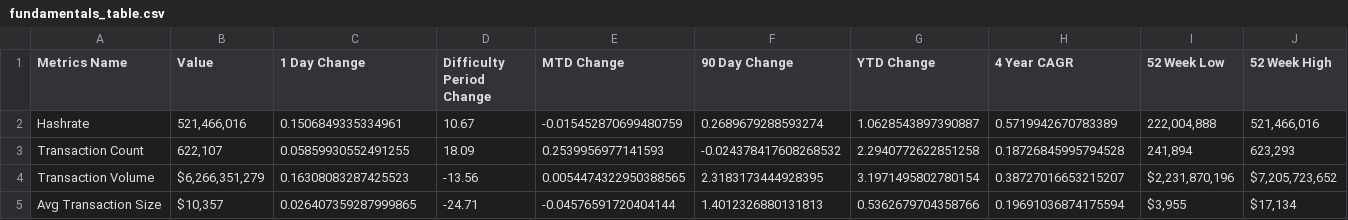
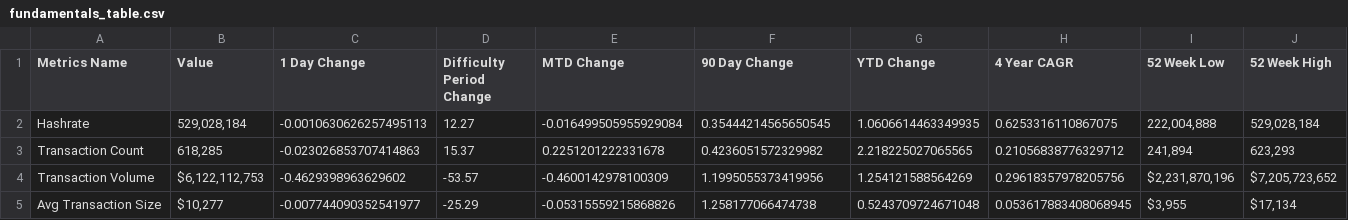
Before and after one commit to SecretSatoshis/Bitcoin-Difficulty-Report, a CSV file: fundamentals_table.csv, drawn as a sheet; only a part is shown; the diff covers the shown part only.

```diff
--- a/fundamentals_table.csv
+++ b/fundamentals_table.csv
@@ -1,5 +1,5 @@
 Metrics Name,Value,1 Day Change,Difficulty Period Change,MTD Change,90 Day Change,YTD Change,4 Year CAGR,52 Week Low,52 Week High
-Hashrate,"521,466,016",0.1506849335334961,10.67,-0.015452870699480759,0.2689679288593274,1.0628543897390887,0.5719942670783389,"222,004,888","521,466,016"
-Transaction Count,"622,107",0.05859930552491255,18.09,0.2539956977141593,-0.024378417608268532,2.2940772622851258,0.18726845995794528,"241,894","623,293"
-Transaction Volume,"$6,266,351,279",0.16308083287425523,-13.56,0.0054474322950388565,2.3183173444928395,3.1971495802780154,0.38727016653215207,"$2,231,870,196","$7,205,723,652"
-Avg Transaction Size,"$10,357",0.026407359287999865,-24.71,-0.04576591720404144,1.4012326880131813,0.5362679704358766,0.19691036874175594,"$3,955","$17,134"
+Hashrate,"529,028,184",-0.0010630626257495113,12.27,-0.016499505955929084,0.35444214565650545,1.0606614463349935,0.6253316110867075,"222,004,888","529,028,184"
+Transaction Count,"618,285",-0.023026853707414863,15.37,0.2251201222331678,0.4236051572329982,2.218225027065565,0.21056838776329712,"241,894","623,293"
+Transaction Volume,"$6,122,112,753",-0.4629398963629602,-53.57,-0.4600142978100309,1.1995055373419956,1.254121588564269,0.29618357978205756,"$2,231,870,196","$7,205,723,652"
+Avg Transaction Size,"$10,277",-0.007744090352541977,-25.29,-0.05315559215868826,1.258177066474738,0.5243709724671048,0.053617883408068945,"$3,955","$17,134"
```
Also changed, not shown: 43 edited cells elsewhere in this file, difficulty_table.csv, performance_table.csv, 2 other files.
